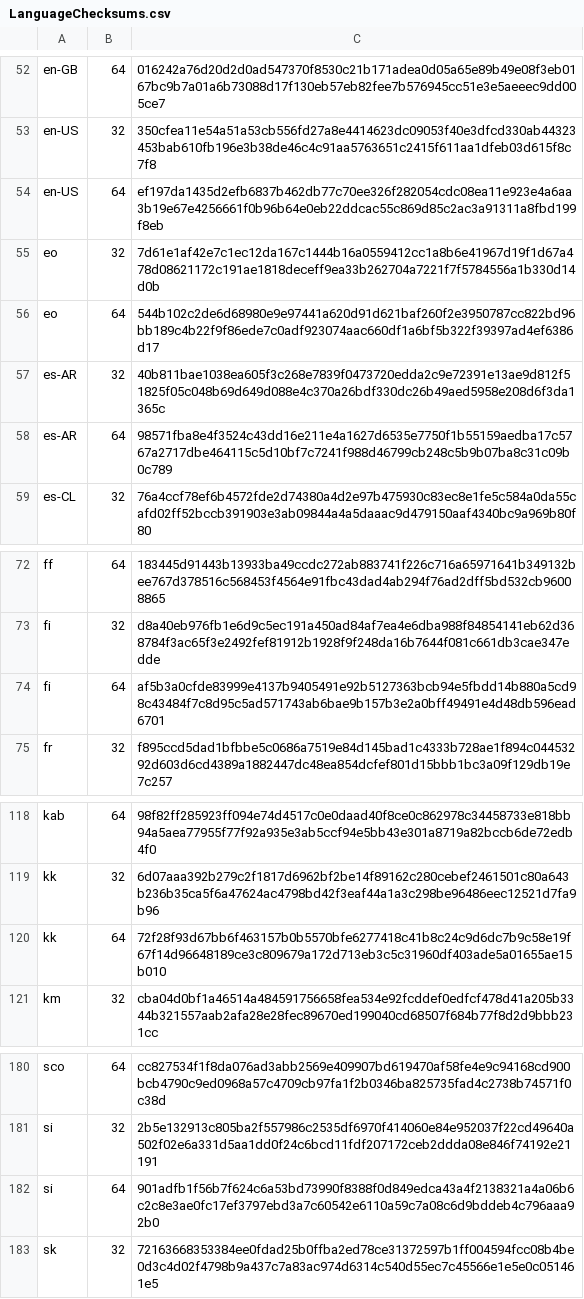
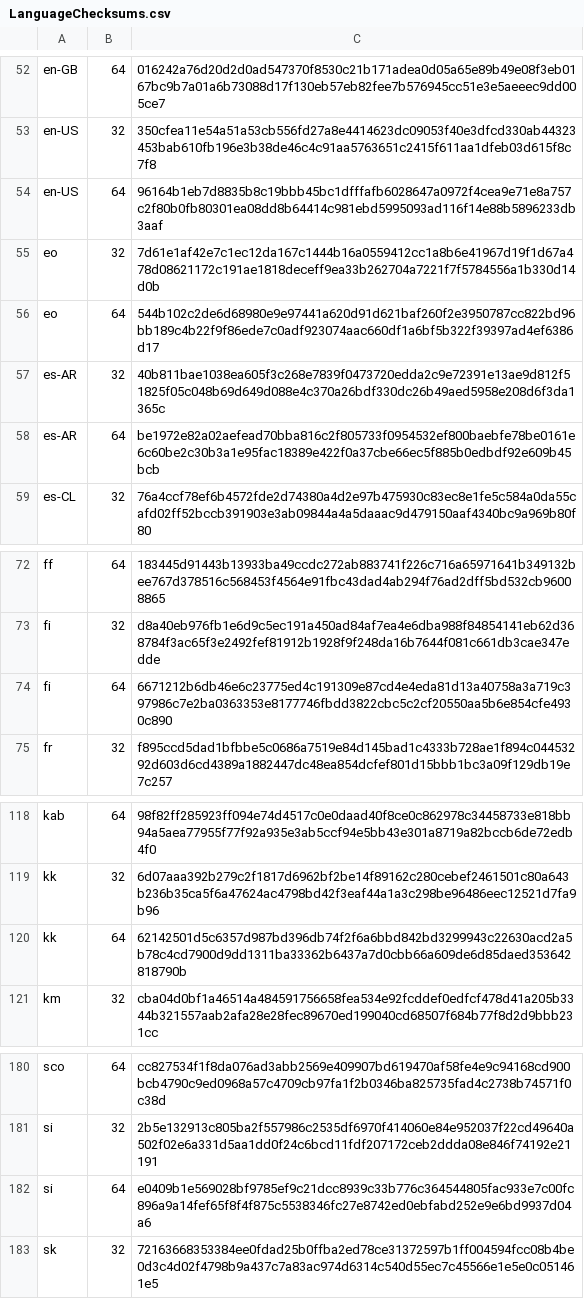
Before and after one commit to mkevenaar/chocolatey-packages, a CSV file: automatic/firefox-nightly/tools/LanguageChecksums.csv, drawn as a sheet; only a part is shown, gaps mark what is left out; the diff covers the shown part only.

```diff
--- a/automatic/firefox-nightly/tools/LanguageChecksums.csv
+++ b/automatic/firefox-nightly/tools/LanguageChecksums.csv
@@ -53,3 +53,3 @@ en-GB|64|016242a76d20d2d0ad547370f8530c21b171adea0d05a65e89b49e08f3eb0167bc9b7a0
 en-US|32|350cfea11e54a51a53cb556fd27a8e4414623dc09053f40e3dfcd330ab44323453bab610fb196e3b38de46c4c91aa5763651c2415f611aa1dfeb03d615f8c7f8
-en-US|64|ef197da1435d2efb6837b462db77c70ee326f282054cdc08ea11e923e4a6aa3b19e67e4256661f0b96b64e0eb22ddcac55c869d85c2ac3a91311a8fbd199f8eb
+en-US|64|96164b1eb7d8835b8c19bbb45bc1dfffafb6028647a0972f4cea9e71e8a757c2f80b0fb80301ea08dd8b64414c981ebd5995093ad116f14e88b5896233db3aaf
 eo|32|7d61e1af42e7c1ec12da167c1444b16a0559412cc1a8b6e41967d19f1d67a478d08621172c191ae1818deceff9ea33b262704a7221f7f5784556a1b330d14d0b
@@ -57,3 +57,3 @@ eo|64|544b102c2de6d68980e9e97441a620d91d621baf260f2e3950787cc822bd96bb189c4b22f9
 es-AR|32|40b811bae1038ea605f3c268e7839f0473720edda2c9e72391e13ae9d812f51825f05c048b69d649d088e4c370a26bdf330dc26b49aed5958e208d6f3da1365c
-es-AR|64|98571fba8e4f3524c43dd16e211e4a1627d6535e7750f1b55159aedba17c5767a2717dbe464115c5d10bf7c7241f988d46799cb248c5b9b07ba8c31c09b0c789
+es-AR|64|be1972e82a02aefead70bba816c2f805733f0954532ef800baebfe78be0161e6c60be2c30b3a1e95fac18389e422f0a37cbe66ec5f885b0edbdf92e609b45bcb
 es-CL|32|76a4ccf78ef6b4572fde2d74380a4d2e97b475930c83ec8e1fe5c584a0da55cafd02ff52bccb391903e3ab09844a4a5daaac9d479150aaf4340bc9a969b80f80
@@ -73,3 +73,3 @@ ff|64|183445d91443b13933ba49ccdc272ab883741f226c716a65971641b349132bee767d378516
 fi|32|d8a40eb976fb1e6d9c5ec191a450ad84af7ea4e6dba988f84854141eb62d368784f3ac65f3e2492fef81912b1928f9f248da16b7644f081c661db3cae347edde
-fi|64|af5b3a0cfde83999e4137b9405491e92b5127363bcb94e5fbdd14b880a5cd98c43484f7c8d95c5ad571743ab6bae9b157b3e2a0bff49491e4d48db596ead6701
+fi|64|6671212b6db46e6c23775ed4c191309e87cd4e4eda81d13a40758a3a719c397986c7e2ba0363353e8177746fbdd3822cbc5c2cf20550aa5b6e854cfe4930c890
 fr|32|f895ccd5dad1bfbbe5c0686a7519e84d145bad1c4333b728ae1f894c04453292d603d6cd4389a1882447dc48ea854dcfef801d15bbb1bc3a09f129db19e7c257
@@ -119,3 +119,3 @@ kab|64|98f82ff285923ff094e74d4517c0e0daad40f8ce0c862978c34458733e818bb94a5aea779
 kk|32|6d07aaa392b279c2f1817d6962bf2be14f89162c280cebef2461501c80a643b236b35ca5f6a47624ac4798bd42f3eaf44a1a3c298be96486eec12521d7fa9b96
-kk|64|72f28f93d67bb6f463157b0b5570bfe6277418c41b8c24c9d6dc7b9c58e19f67f14d96648189ce3c809679a172d713eb3c5c31960df403ade5a01655ae15b010
+kk|64|62142501d5c6357d987bd396db74f2f6a6bbd842bd3299943c22630acd2a5b78c4cd7900d9dd1311ba33362b6437a7d0cbb66a609de6d85daed353642818790b
 km|32|cba04d0bf1a46514a484591756658fea534e92fcddef0edfcf478d41a205b3344b321557aab2afa28e28fec89670ed199040cd68507f684b77f8d2d9bbb231cc
@@ -181,3 +181,3 @@ sco|64|cc827534f1f8da076ad3abb2569e409907bd619470af58fe4e9c94168cd900bcb4790c9ed
 si|32|2b5e132913c805ba2f557986c2535df6970f414060e84e952037f22cd49640a502f02e6a331d5aa1dd0f24c6bcd11fdf207172ceb2ddda08e846f74192e21191
-si|64|901adfb1f56b7f624c6a53bd73990f8388f0d849edca43a4f2138321a4a06b6c2c8e3ae0fc17ef3797ebd3a7c60542e6110a59c7a08c6d9bddeb4c796aaa92b0
+si|64|e0409b1e569028bf9785ef9c21dcc8939c33b776c364544805fac933e7c00fc896a9a14fef65f8f4f875c5538346fc27e8742ed0ebfabd252e9e6bd9937d04a6
 sk|32|72163668353384ee0fdad25b0ffba2ed78ce31372597b1ff004594fcc08b4be0d3c4d02f4798b9a437c7a83ac974d6314c540d55ec7c45566e1e5e0c051461e5
```
Also changed, not shown: 10 edited cells elsewhere in this file, 3 other files.
